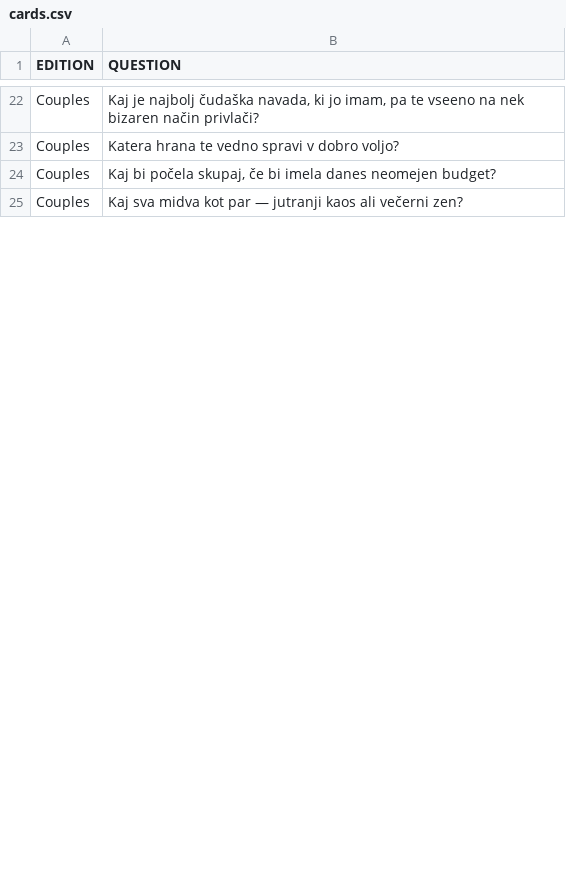
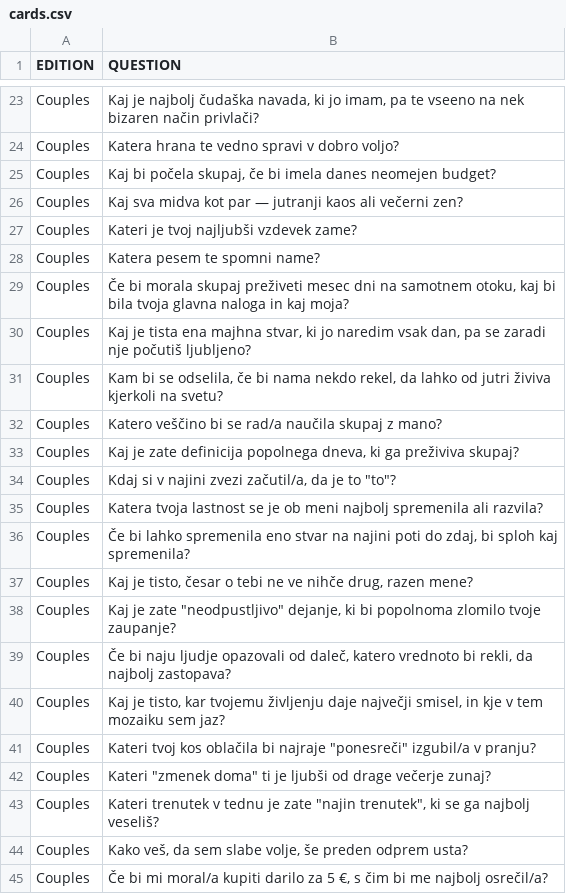
Before and after one commit to AnjaTrobec/coupleCards, a CSV file: cards.csv, drawn as a sheet; only a part is shown, gaps mark what is left out; the diff covers the shown part only; the diff names each change by its address in the sheet, - before the commit and + after, or states it on an @@ line.

Commit message:
Update cards.csv

```diff
--- a/cards.csv
+++ b/cards.csv
+row 27: Couples | Kateri je tvoj najljubši vzdevek zame?
+row 28: Couples | Katera pesem te spomni name?
+row 29: Couples | Če bi morala skupaj preživeti mesec dni na samotnem otoku, kaj bi bila tvoja glavna naloga in kaj moja?
+row 30: Couples | Kaj je tista ena majhna stvar, ki jo naredim vsak dan, pa se zaradi nje počutiš ljubljeno?
+row 31: Couples | Kam bi se odselila, če bi nama nekdo rekel, da lahko od jutri živiva kjerkoli na svetu?
+row 32: Couples | Katero veščino bi se rad/a naučila skupaj z mano?
+row 33: Couples | Kaj je zate definicija popolnega dneva, ki ga preživiva skupaj?
+row 34: Couples | Kdaj si v najini zvezi začutil/a, da je to "to"?
+row 35: Couples | Katera tvoja lastnost se je ob meni najbolj spremenila ali razvila?
+row 36: Couples | Če bi lahko spremenila eno stvar na najini poti do zdaj, bi sploh kaj spremenila?
+row 37: Couples | Kaj je tisto, česar o tebi ne ve nihče drug, razen mene?
+row 38: Couples | Kaj je zate "neodpustljivo" dejanje, ki bi popolnoma zlomilo tvoje zaupanje?
+row 39: Couples | Če bi naju ljudje opazovali od daleč, katero vrednoto bi rekli, da najbolj zastopava?
+row 40: Couples | Kaj je tisto, kar tvojemu življenju daje največji smisel, in kje v tem mozaiku sem jaz?
+row 41: Couples | Kateri tvoj kos oblačila bi najraje "ponesreči" izgubil/a v pranju?
+row 42: Couples | Kateri "zmenek doma" ti je ljubši od drage večerje zunaj?
+row 43: Couples | Kateri trenutek v tednu je zate "najin trenutek", ki se ga najbolj veseliš?
+row 44: Couples | Kako veš, da sem slabe volje, še preden odprem usta?
+row 45: Couples | Če bi mi moral/a kupiti darilo za 5 €, s čim bi me najbolj osrečil/a?
```
Also changed, not shown: 12 added rows, 2 removed rows and 45 edited cells elsewhere in this file.
